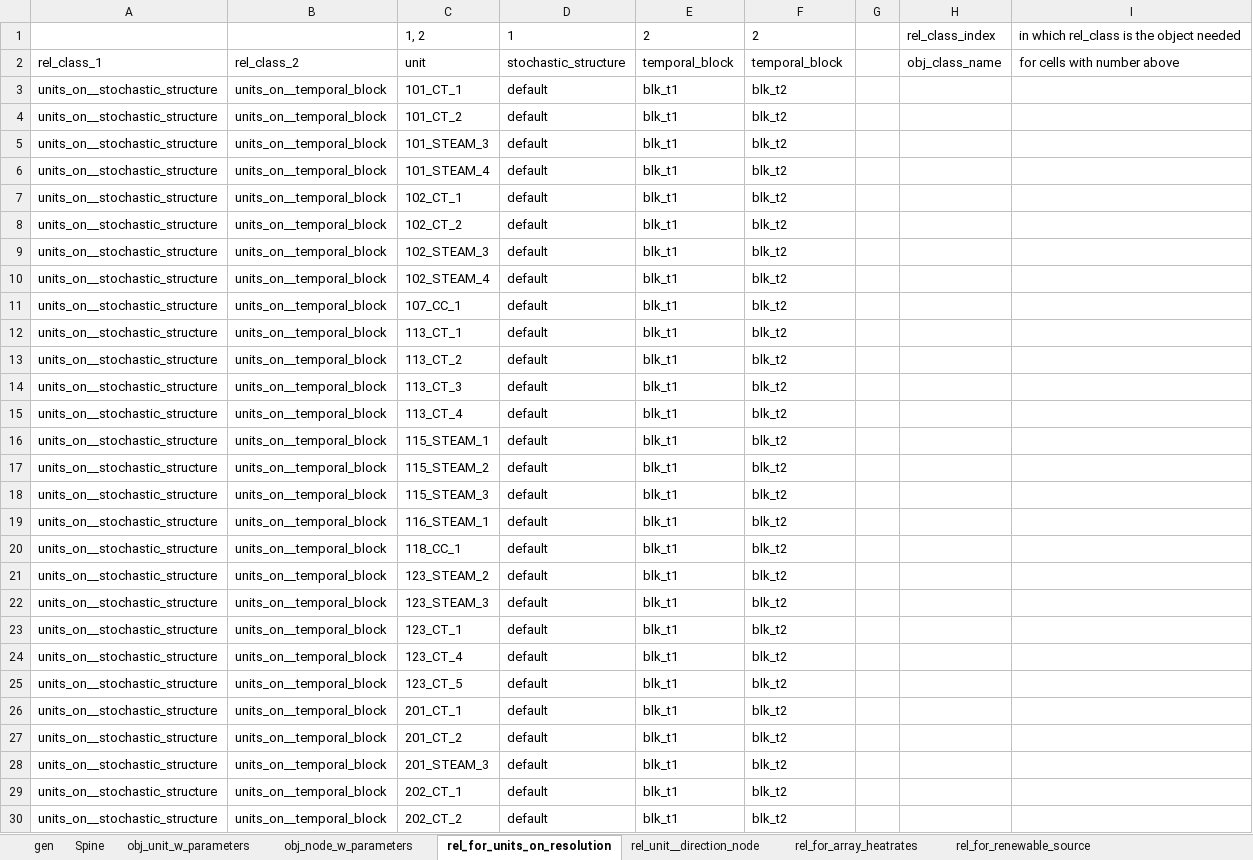
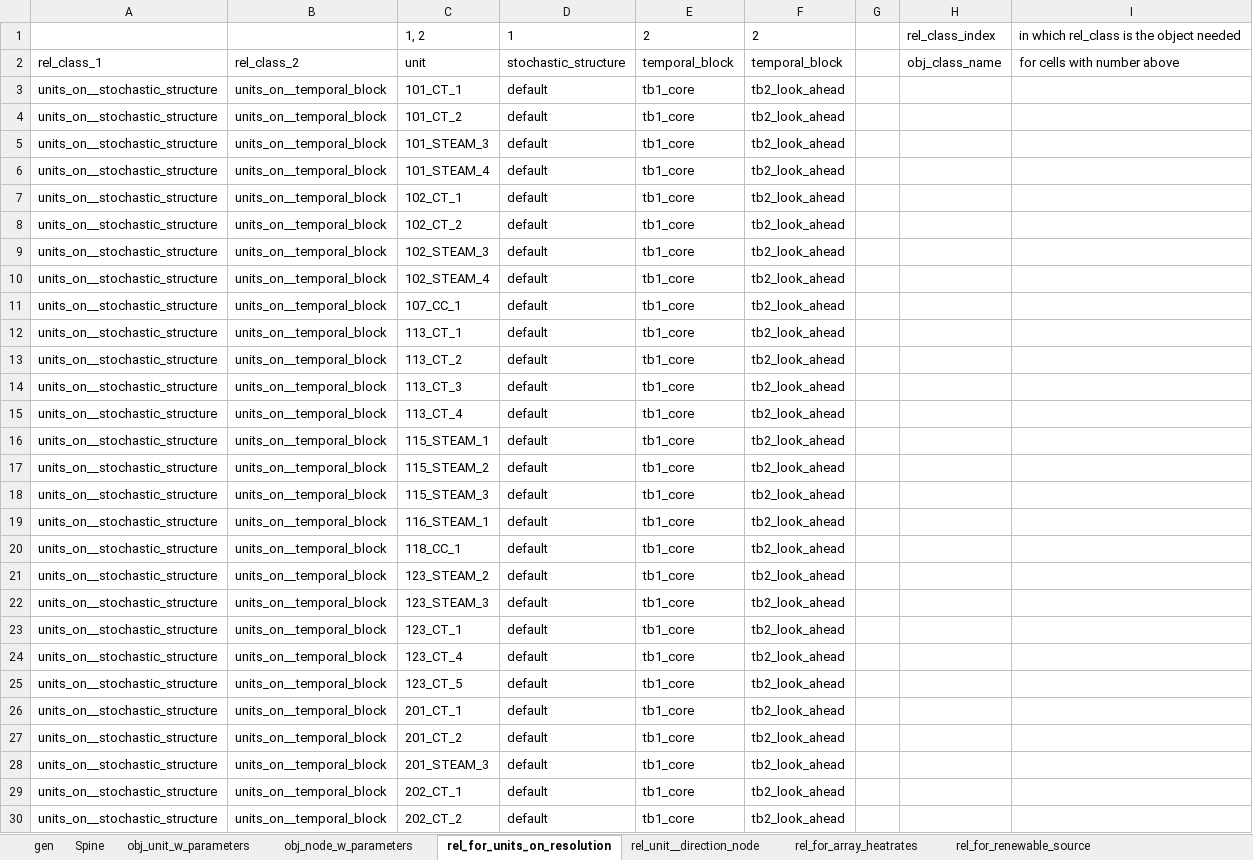
Before and after one commit to Spine-project/spinetoolbox_rts-glmc, an Excel workbook: spine_rts-gmlc/datasets/gen.xlsx, sheet rel_for_units_on_resolution, drawn as a sheet; only a part is shown; values as stored, in another font and other column widths than the file's, no borders; the diff covers the shown part only; the diff names each change by its address in the sheet, - before the commit and + after, or states it on an @@ line.

```diff
--- a/spine_rts-gmlc/datasets/gen.xlsx (sheet rel_for_units_on_resolution)
+++ b/spine_rts-gmlc/datasets/gen.xlsx (sheet rel_for_units_on_resolution)
-E3:E30: blk_t1
+E3:E30: tb1_core
-F3:F30: blk_t2
+F3:F30: tb2_look_ahead
```
Also changed, not shown: 426 edited cells and cell formats elsewhere in this sheet, spine_rts-gmlc/datasets/branch.xlsx, spine_rts-gmlc/datasets/branch_bus_detailed.xlsx, 1 other file.
